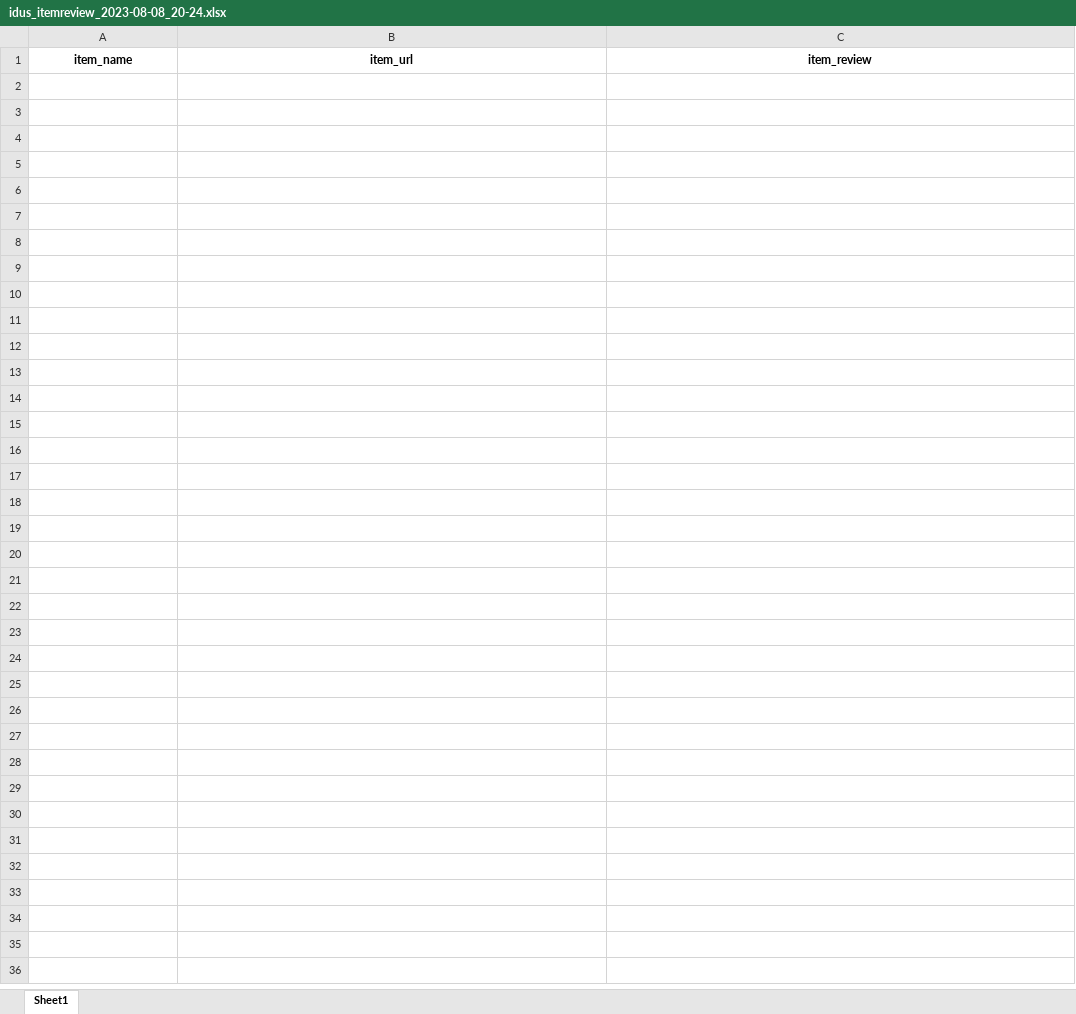
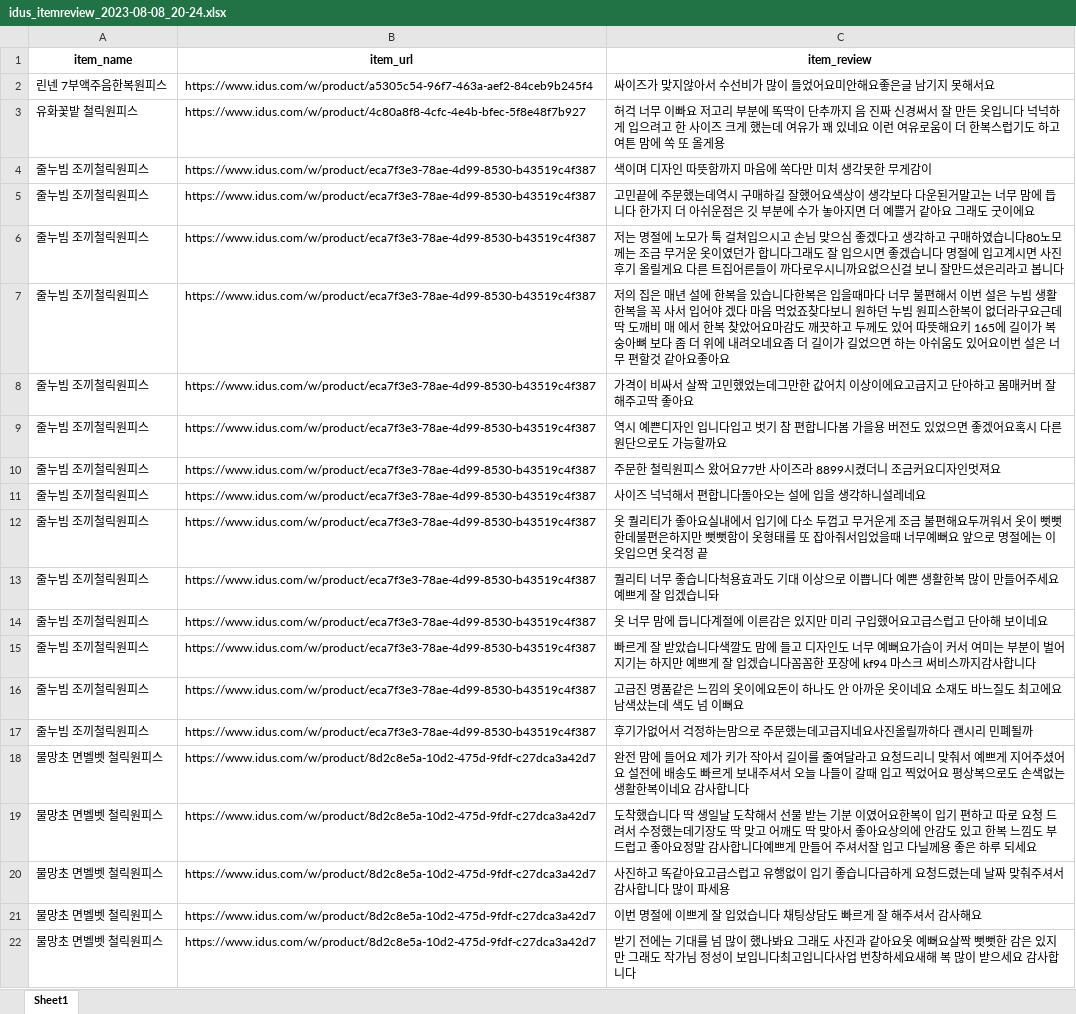
Before and after one commit to Kimdeokryun/StarDigital-YouthMall_Chatbot_and_Solution_Project, an Excel workbook: 리뷰 크롤링/idus_itemreview_2023-08-08_20-24.xlsx, sheet Sheet1, drawn as a sheet; values as stored, in another font and other column widths than the file's, no borders; the diff names each change by its address in the sheet, - before the commit and + after, or states it on an @@ line.

```diff
--- a/리뷰 크롤링/idus_itemreview_2023-08-08_20-24.xlsx (sheet Sheet1)
+++ b/리뷰 크롤링/idus_itemreview_2023-08-08_20-24.xlsx (sheet Sheet1)
+row 2: 린넨 7부액주음한복원피스 | https://www.idus.com/w/product/a5305c54-96f7-463a-aef2-84ceb9b245f4 | 싸이즈가 맞지않아서 수선비가 많이 들었어요미안해요좋은글 남기지 못해서요
+row 3: 유화꽃밭 철릭원피스 | https://www.idus.com/w/product/4c80a8f8-4cfc-4e4b-bfec-5f8e48f7b927 | 허걱 너무 이빠요 저고리 부분에 똑딱이 단추까지 음 진짜 신경써서 잘 만든 옷입니다 넉넉하게 입으려고 한 사이즈 크게 했는데 여유가 꽤 있네요 이런 여유로움이 더 한복스럽기도 하고 여튼 맘에 쏙 또 올게용
+row 4: 줄누빔 조끼철릭원피스 | https://www.idus.com/w/product/eca7f3e3-78ae-4d99-8530-b43519c4f387 | 색이며 디자인 따뜻함까지 마음에 쏙다만 미처 생각못한 무게감이
+row 5: 줄누빔 조끼철릭원피스 | https://www.idus.com/w/product/eca7f3e3-78ae-4d99-8530-b43519c4f387 | 고민끝에 주문했는데역시 구매하길 잘했어요색상이 생각보다 다운된거말고는 너무 맘에 듭니다 한가지 더 아쉬운점은 깃 부분에 수가 놓아지면 더 예쁠거 같아요 그래도 굿이에요
+row 6: 줄누빔 조끼철릭원피스 | https://www.idus.com/w/product/eca7f3e3-78ae-4d99-8530-b43519c4f387 | 저는 명절에 노모가 툭 걸쳐입으시고 손님 맞으심 좋겠다고 생각하고 구매하였습니다80노모께는 조금 무거운 옷이였던가 합니다그래도 잘 입으시면 좋겠습니다 명절에 입고계시면 사진후기 올릴게요 다른 트집어른들이 까다로우시니까요없으신걸 보니 잘만드셨은리라고 봅니다
+row 7: 줄누빔 조끼철릭원피스 | https://www.idus.com/w/product/eca7f3e3-78ae-4d99-8530-b43519c4f387 | 저의 집은 매년 설에 한복을 있습니다한복은 입을때마다 너무 불편해서 이번 설은 누빔 생활한복을 꼭 사서 입어야 겠다 마음 먹었죠찾다보니 원하던 누빔 원피스한복이 없더라구요근데 딱 도깨비 매 에서 한복 찾았어요마감도 깨끗하고 두께도 있어 따뜻해요키 165에 길이가 복숭아뼈 보다 좀 더 위에 내려오네요좀 더 길이가 길었으면 하는 아쉬움도 있어요이번 설은 너무 편할것 같아요좋아요
+row 8: 줄누빔 조끼철릭원피스 | https://www.idus.com/w/product/eca7f3e3-78ae-4d99-8530-b43519c4f387 | 가격이 비싸서 살짝 고민했었는데그만한 값어치 이상이에요고급지고 단아하고 몸매커버 잘 해주고딱 좋아요
+row 9: 줄누빔 조끼철릭원피스 | https://www.idus.com/w/product/eca7f3e3-78ae-4d99-8530-b43519c4f387 | 역시 예쁜디자인 입니다입고 벗기 참 편합니다봄 가을용 버전도 있었으면 좋겠어요혹시 다른 원단으로도 가능할까요
+row 10: 줄누빔 조끼철릭원피스 | https://www.idus.com/w/product/eca7f3e3-78ae-4d99-8530-b43519c4f387 | 주문한 철릭원피스 왔어요77반 사이즈라 8899시켰더니 조금커요디자인멋져요
+row 11: 줄누빔 조끼철릭원피스 | https://www.idus.com/w/product/eca7f3e3-78ae-4d99-8530-b43519c4f387 | 사이즈 넉넉해서 편합니다돌아오는 설에 입을 생각하니설레네요
+row 12: 줄누빔 조끼철릭원피스 | https://www.idus.com/w/product/eca7f3e3-78ae-4d99-8530-b43519c4f387 | 옷 퀄리티가 좋아요실내에서 입기에 다소 두껍고 무거운게 조금 불편해요두꺼워서 옷이 뻣뻣한데불편은하지만 뻣뻣함이 옷형태를 또 잡아줘서입었을때 너무예뻐요 앞으로 명절에는 이옷입으면 옷걱정 끝
+row 13: 줄누빔 조끼철릭원피스 | https://www.idus.com/w/product/eca7f3e3-78ae-4d99-8530-b43519c4f387 | 퀄리티 너무 좋습니다척용효과도 기대 이상으로 이쁩니다 예쁜 생활한복 많이 만들어주세요예쁘게 잘 입겠습니돠
+row 14: 줄누빔 조끼철릭원피스 | https://www.idus.com/w/product/eca7f3e3-78ae-4d99-8530-b43519c4f387 | 옷 너무 맘에 듭니다계절에 이른감은 있지만 미리 구입했어요고급스럽고 단아해 보이네요
+row 15: 줄누빔 조끼철릭원피스 | https://www.idus.com/w/product/eca7f3e3-78ae-4d99-8530-b43519c4f387 | 빠르게 잘 받았습니다색깔도 맘에 들고 디자인도 너무 예뻐요가슴이 커서 여미는 부분이 벌어지기는 하지만 예쁘게 잘 입겠습니다꼼꼼한 포장에 kf94 마스크 써비스까지감사합니다
+row 16: 줄누빔 조끼철릭원피스 | https://www.idus.com/w/product/eca7f3e3-78ae-4d99-8530-b43519c4f387 | 고급진 명품같은 느낌의 옷이에요돈이 하나도 안 아까운 옷이네요 소재도 바느질도 최고에요 남색샀는데 색도 넘 이뻐요
+row 17: 줄누빔 조끼철릭원피스 | https://www.idus.com/w/product/eca7f3e3-78ae-4d99-8530-b43519c4f387 | 후기가없어서 걱정하는맘으로 주문했는데고급지네요사진올릴까하다 괜시리 민폐될까
+row 18: 물망초 면벨벳 철릭원피스 | https://www.idus.com/w/product/8d2c8e5a-10d2-475d-9fdf-c27dca3a42d7 | 완전 맘에 들어요 제가 키가 작아서 길이를 줄여달라고 요청드리니 맞춰서 예쁘게 지어주셨어요 설전에 배송도 빠르게 보내주셔서 오늘 나들이 갈때 입고 찍었어요 평상복으로도 손색없는 생활한복이네요 감사합니다
+row 19: 물망초 면벨벳 철릭원피스 | https://www.idus.com/w/product/8d2c8e5a-10d2-475d-9fdf-c27dca3a42d7 | 도착했습니다 딱 생일날 도착해서 선물 받는 기분 이였어요한복이 입기 편하고 따로 요청 드려서 수정했는데기장도 딱 맞고 어깨도 딱 맞아서 좋아요상의에 안감도 있고 한복 느낌도 부드럽고 좋아요정말 감사합니다예쁘게 만들어 주셔서잘 입고 다닐께용 좋은 하루 되세요
+row 20: 물망초 면벨벳 철릭원피스 | https://www.idus.com/w/product/8d2c8e5a-10d2-475d-9fdf-c27dca3a42d7 | 사진하고 똑같아요고급스럽고 유행없이 입기 좋습니다급하게 요청드렸는데 날짜 맞춰주셔서감사합니다 많이 파세용
+row 21: 물망초 면벨벳 철릭원피스 | https://www.idus.com/w/product/8d2c8e5a-10d2-475d-9fdf-c27dca3a42d7 | 이번 명절에 이쁘게 잘 입었습니다 채팅상담도 빠르게 잘 해주셔서 감사해요
+row 22: 물망초 면벨벳 철릭원피스 | https://www.idus.com/w/product/8d2c8e5a-10d2-475d-9fdf-c27dca3a42d7 | 받기 전에는 기대를 넘 많이 했나봐요 그래도 사진과 같아요옷 예뻐요살짝 뻣뻣한 감은 있지만 그래도 작가님 정성이 보입니다최고입니다사업 번창하세요새해 복 많이 받으세요 감사합니다
```
Also changed, not shown: 리뷰 크롤링/naver_itemreview_2023-08-08_19-49.xlsx, 30 other files.
